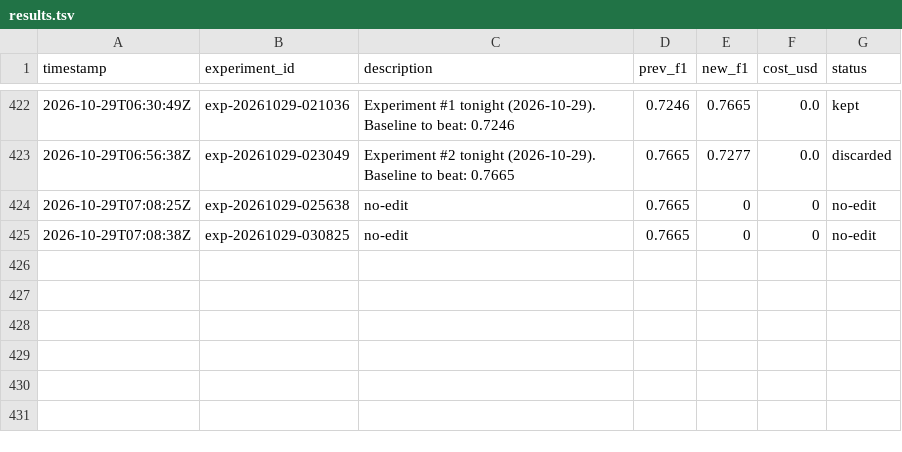
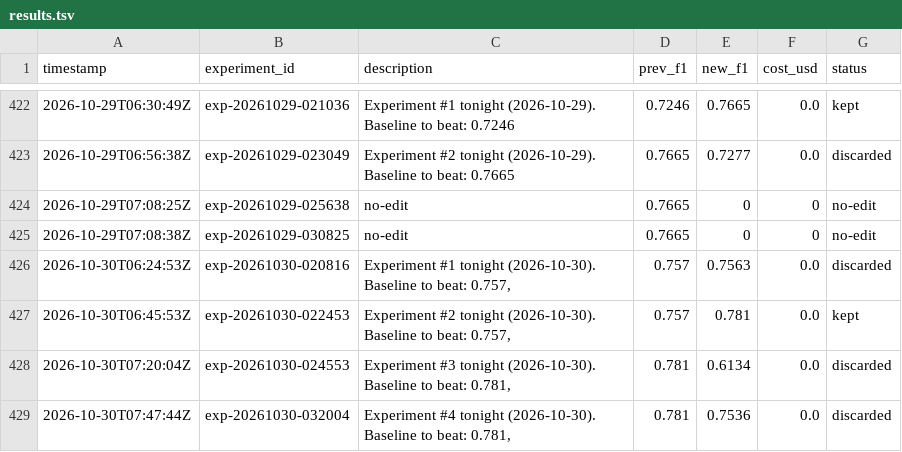
Before and after one commit to amruth9459/nanoclaw, a TSV file: groups/main/lexios-autoresearch/results.tsv, drawn as a sheet; only a part is shown, gaps mark what is left out; the diff names each change by its address in the sheet, - before the commit and + after, or states it on an @@ line.

```diff
--- a/groups/main/lexios-autoresearch/results.tsv
+++ b/groups/main/lexios-autoresearch/results.tsv
+row 426: 2026-10-30T06:24:53Z | exp-20261030-020816 | Experiment #1 tonight (2026-10-30). Baseline to beat: 0.757, | 0.757 | 0.7563 | 0.0 | discarded
+row 427: 2026-10-30T06:45:53Z | exp-20261030-022453 | Experiment #2 tonight (2026-10-30). Baseline to beat: 0.757, | 0.757 | 0.781 | 0.0 | kept
+row 428: 2026-10-30T07:20:04Z | exp-20261030-024553 | Experiment #3 tonight (2026-10-30). Baseline to beat: 0.781, | 0.781 | 0.6134 | 0.0 | discarded
+row 429: 2026-10-30T07:47:44Z | exp-20261030-032004 | Experiment #4 tonight (2026-10-30). Baseline to beat: 0.781, | 0.781 | 0.7536 | 0.0 | discarded
```
Also changed, not shown: 1 other file.
